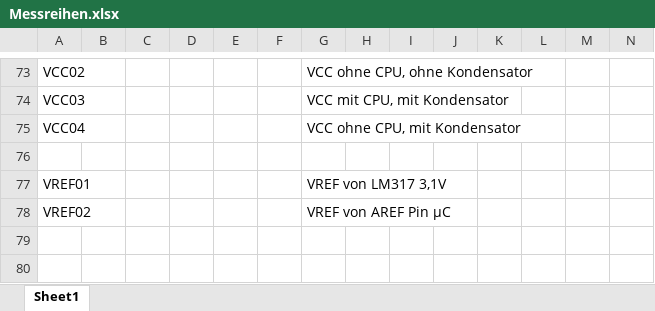
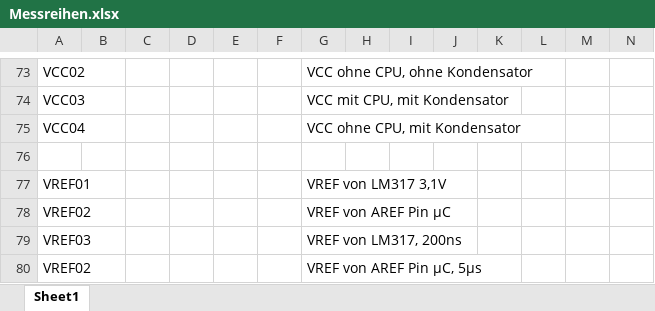
Before and after one commit to Strice91/BA-Programm, an Excel workbook: Matlab/Messreihen.xlsx, sheet Sheet1, drawn as a sheet; only a part is shown, gaps mark what is left out; values as stored, in another font and other column widths than the file's, no borders; rows hold the shown columns only; the diff names each change by its address in the sheet, - before the commit and + after, or states it on an @@ line.

```diff
--- a/Matlab/Messreihen.xlsx (sheet Sheet1)
+++ b/Matlab/Messreihen.xlsx (sheet Sheet1)
+row 79: VREF03 |  |  |  |  |  | VREF von LM317, 200ns
+row 80: VREF02 |  |  |  |  |  | VREF von AREF Pin µC, 5µs
```
Also changed, not shown: 2 other files.
